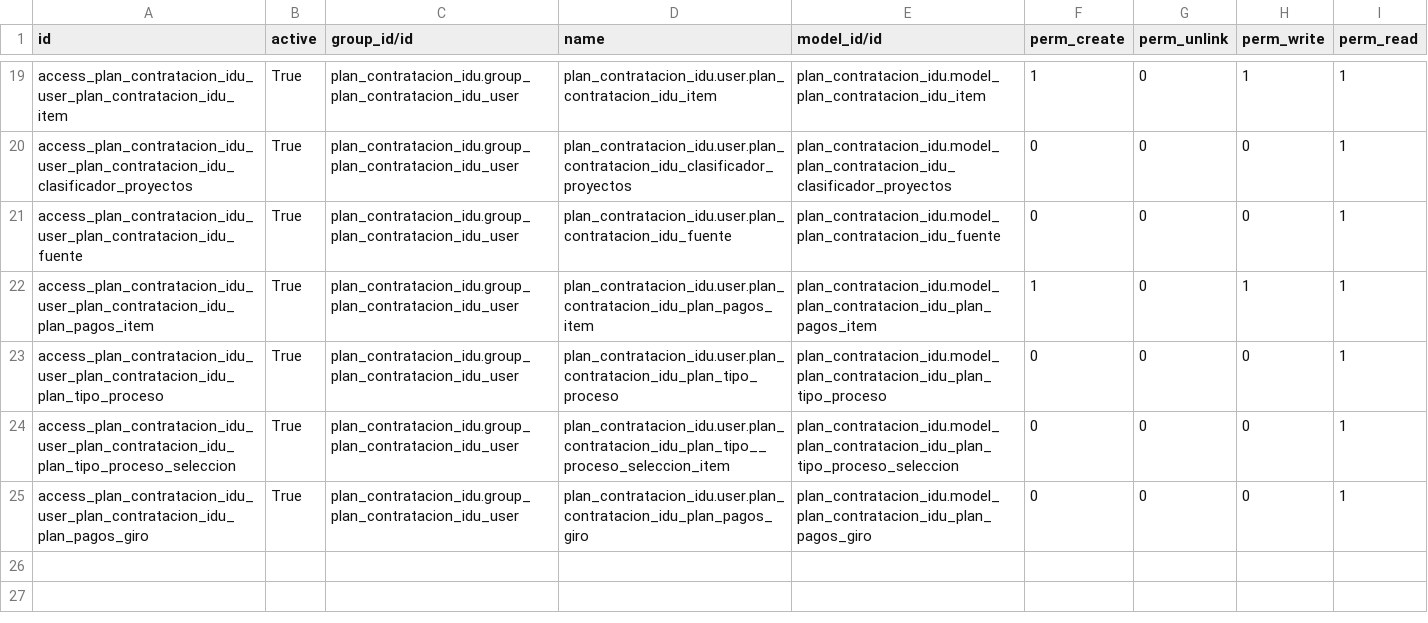
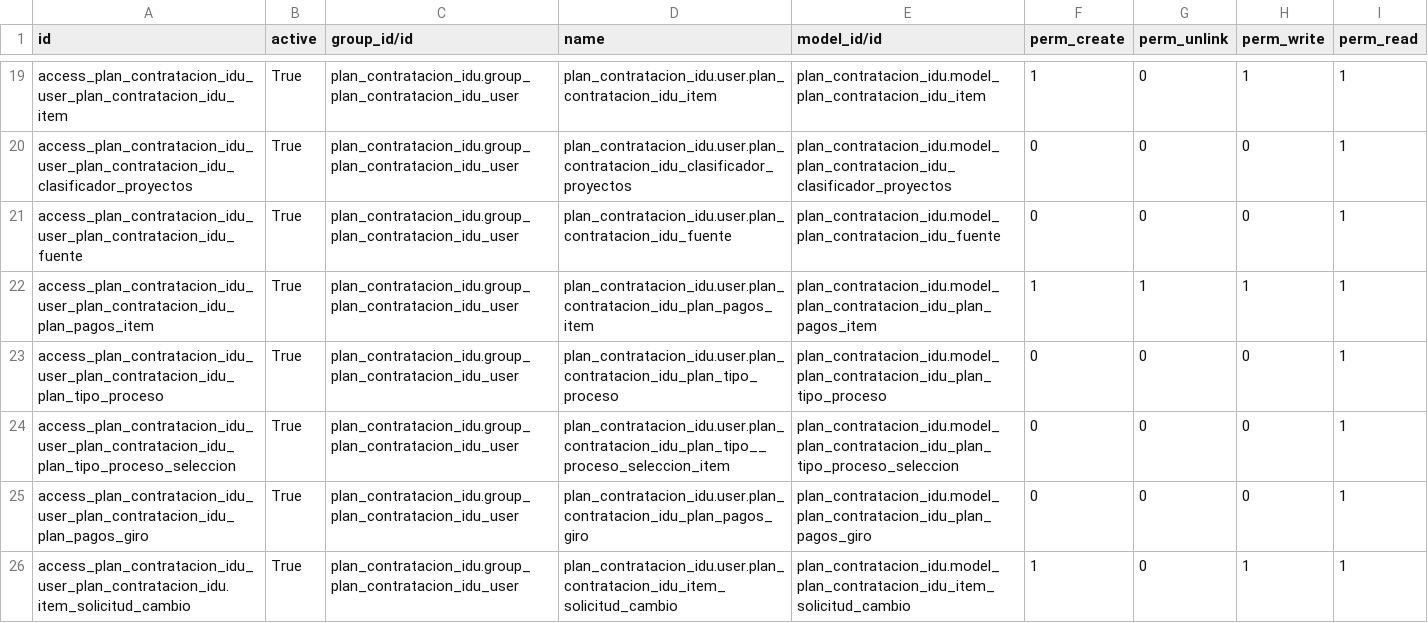
Before and after one commit to idu-bogota/openerp-idu-addons, a CSV file: src/plan_contratacion_idu/security/ir.model.access.csv, drawn as a sheet; only a part is shown, gaps mark what is left out.

Commit message:
modificacion de estados y campos required para el funcionamiento del plan_contratacion_idu.wizard.solicitud_cambio

```diff
--- a/src/plan_contratacion_idu/security/ir.model.access.csv
+++ b/src/plan_contratacion_idu/security/ir.model.access.csv
@@ -21,3 +21,3 @@ access_plan_contratacion_idu_user_plan_contratacion_idu_clasificador_proyectos,T
 access_plan_contratacion_idu_user_plan_contratacion_idu_fuente,True,plan_contratacion_idu.group_plan_contratacion_idu_user,plan_contratacion_idu.user.plan_contratacion_idu_fuente,plan_contratacion_idu.model_plan_contratacion_idu_fuente,0,0,0,1
-access_plan_contratacion_idu_user_plan_contratacion_idu_plan_pagos_item,True,plan_contratacion_idu.group_plan_contratacion_idu_user,plan_contratacion_idu.user.plan_contratacion_idu_plan_pagos_item,plan_contratacion_idu.model_plan_contratacion_idu_plan_pagos_item,1,0,1,1
+access_plan_contratacion_idu_user_plan_contratacion_idu_plan_pagos_item,True,plan_contratacion_idu.group_plan_contratacion_idu_user,plan_contratacion_idu.user.plan_contratacion_idu_plan_pagos_item,plan_contratacion_idu.model_plan_contratacion_idu_plan_pagos_item,1,1,1,1
 access_plan_contratacion_idu_user_plan_contratacion_idu_plan_tipo_proceso,True,plan_contratacion_idu.group_plan_contratacion_idu_user,plan_contratacion_idu.user.plan_contratacion_idu_plan_tipo_proceso,plan_contratacion_idu.model_plan_contratacion_idu_plan_tipo_proceso,0,0,0,1
@@ -25 +25,2 @@ access_plan_contratacion_idu_user_plan_contratacion_idu_plan_tipo_proceso_selecc
 access_plan_contratacion_idu_user_plan_contratacion_idu_plan_pagos_giro,True,plan_contratacion_idu.group_plan_contratacion_idu_user,plan_contratacion_idu.user.plan_contratacion_idu_plan_pagos_giro,plan_contratacion_idu.model_plan_contratacion_idu_plan_pagos_giro,0,0,0,1
+access_plan_contratacion_idu_user_plan_contratacion_idu.item_solicitud_cambio,True,plan_contratacion_idu.group_plan_contratacion_idu_user,plan_contratacion_idu.user.plan_contratacion_idu_item_solicitud_cambio,plan_contratacion_idu.model_plan_contratacion_idu_item_solicitud_cambio,1,0,1,1
```
Also changed, not shown: 3 other files.
